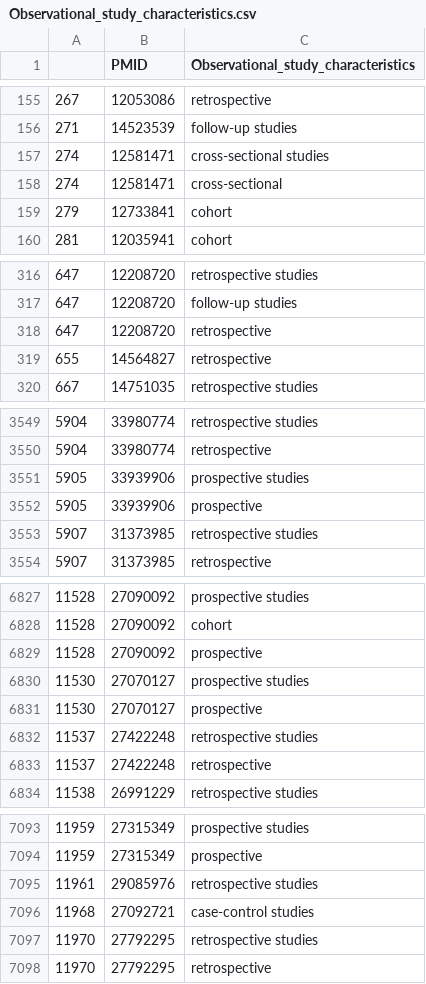
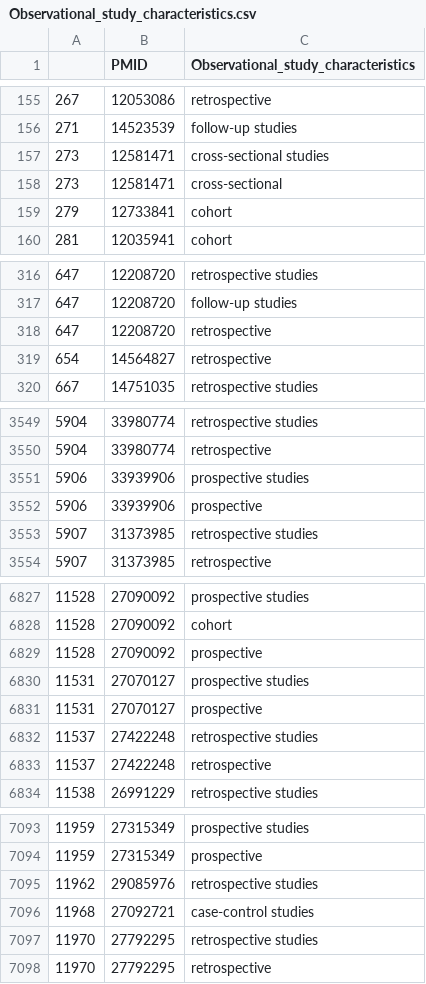
Before and after one commit to Inheert/ThyroViz, a CSV file: script/pubmed/data/Observational_study_characteristics.csv, drawn as a sheet; only a part is shown, gaps mark what is left out; the diff covers the shown part only.

```diff
--- a/script/pubmed/data/Observational_study_characteristics.csv
+++ b/script/pubmed/data/Observational_study_characteristics.csv
@@ -156,4 +156,4 @@
 271,14523539,follow-up studies
-274,12581471,cross-sectional studies
-274,12581471,cross-sectional
+273,12581471,cross-sectional studies
+273,12581471,cross-sectional
 279,12733841,cohort
@@ -318,3 +318,3 @@
 647,12208720,retrospective
-655,14564827,retrospective
+654,14564827,retrospective
 667,14751035,retrospective studies
@@ -3550,4 +3550,4 @@
 5904,33980774,retrospective
-5905,33939906,prospective studies
-5905,33939906,prospective
+5906,33939906,prospective studies
+5906,33939906,prospective
 5907,31373985,retrospective studies
@@ -6829,4 +6829,4 @@
 11528,27090092,prospective
-11530,27070127,prospective studies
-11530,27070127,prospective
+11531,27070127,prospective studies
+11531,27070127,prospective
 11537,27422248,retrospective studies
@@ -7094,3 +7094,3 @@
 11959,27315349,prospective
-11961,29085976,retrospective studies
+11962,29085976,retrospective studies
 11968,27092721,case-control studies
```
Also changed, not shown: 3 added rows, 3 removed rows and 17 edited cells elsewhere in this file, script/pubmed/data/Other_term.csv, script/pubmed/data/Population.csv, 12 other files.
